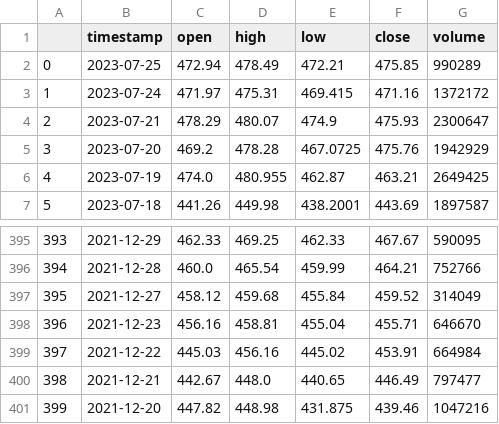
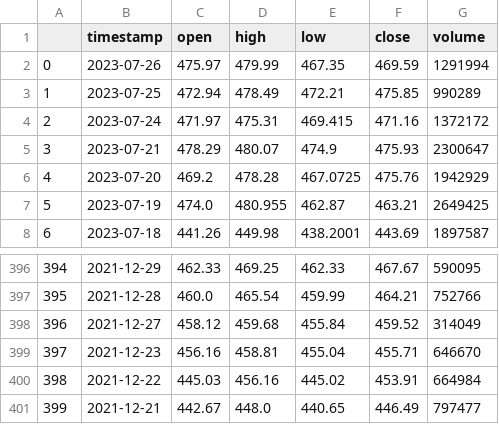
Before and after one commit to webclinic017/MachineLearning-alpaca, a CSV file: Data/ELV_data.csv, drawn as a sheet; only a part is shown, gaps mark what is left out; removed rows and columns are numbered as before the commit, all else as after; the diff names each change by its address in the sheet, - before the commit and + after, or states it on an @@ line.

```diff
--- a/Data/ELV_data.csv
+++ b/Data/ELV_data.csv
+row 2: 0 | 2023-07-26 | 475.97 | 479.99 | 467.35 | 469.59 | 1291994
@@ column A renumbered between rows 3 and 401 @@
-row 401: 399 | 2021-12-20 | 447.82 | 448.98 | 431.875 | 439.46 | 1047216
```
Also changed, not shown: Data/ADBE_data.csv, Data/DIS_data.csv, 27 other files.
